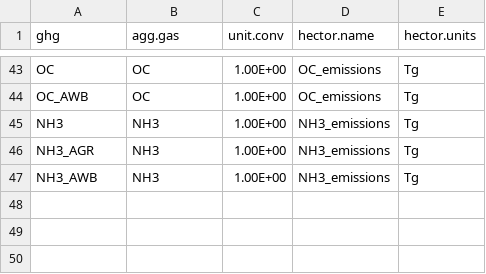
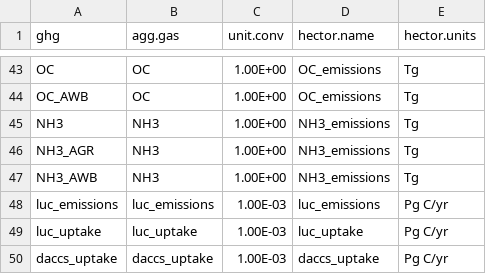
Before and after one commit to kdorheim/GCAM2Hector, a CSV file: auxiliary_data/GCAM_hector_emissions_map.csv (was GCAM_hector_emissions_map.csv), drawn as a sheet; only a part is shown, gaps mark what is left out; the diff names each change by its address in the sheet, - before the commit and + after, or states it on an @@ line.

```diff
--- a/GCAM_hector_emissions_map.csv
+++ b/auxiliary_data/GCAM_hector_emissions_map.csv
+row 48: luc_emissions | luc_emissions | 1.00E-03 | luc_emissions | Pg C/yr
+row 49: luc_uptake | luc_uptake | 1.00E-03 | luc_uptake | Pg C/yr
+row 50: daccs_uptake | daccs_uptake | 1.00E-03 | daccs_uptake | Pg C/yr
```
Also changed, not shown: 13 other files.
